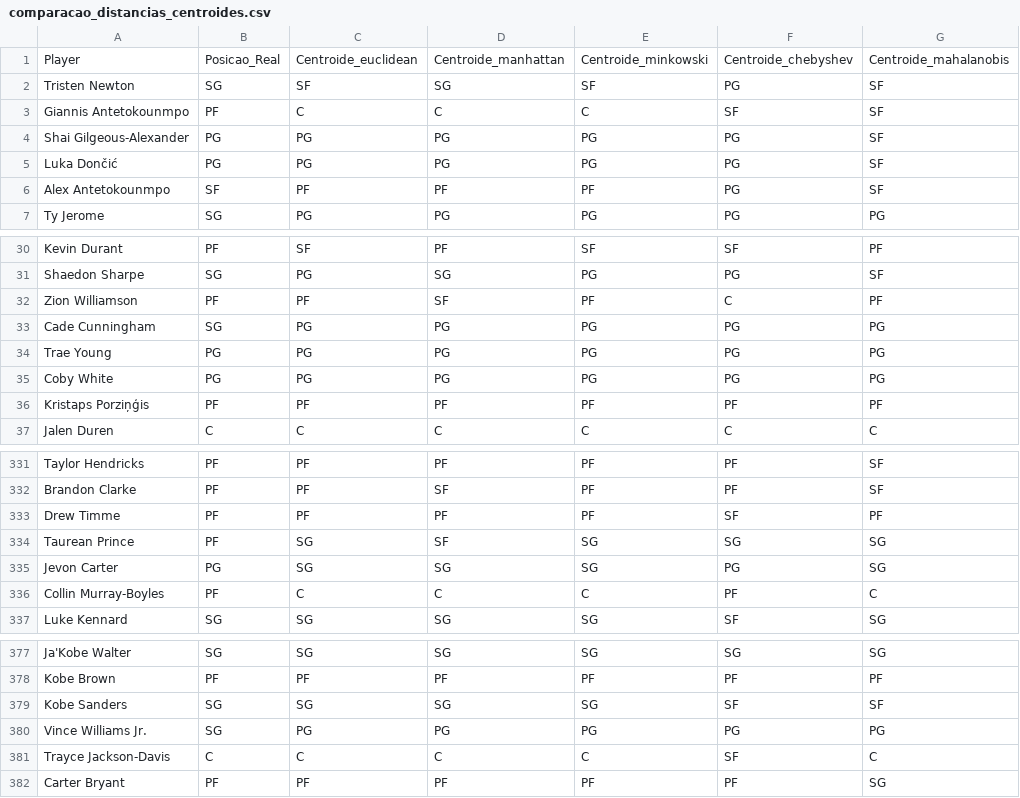
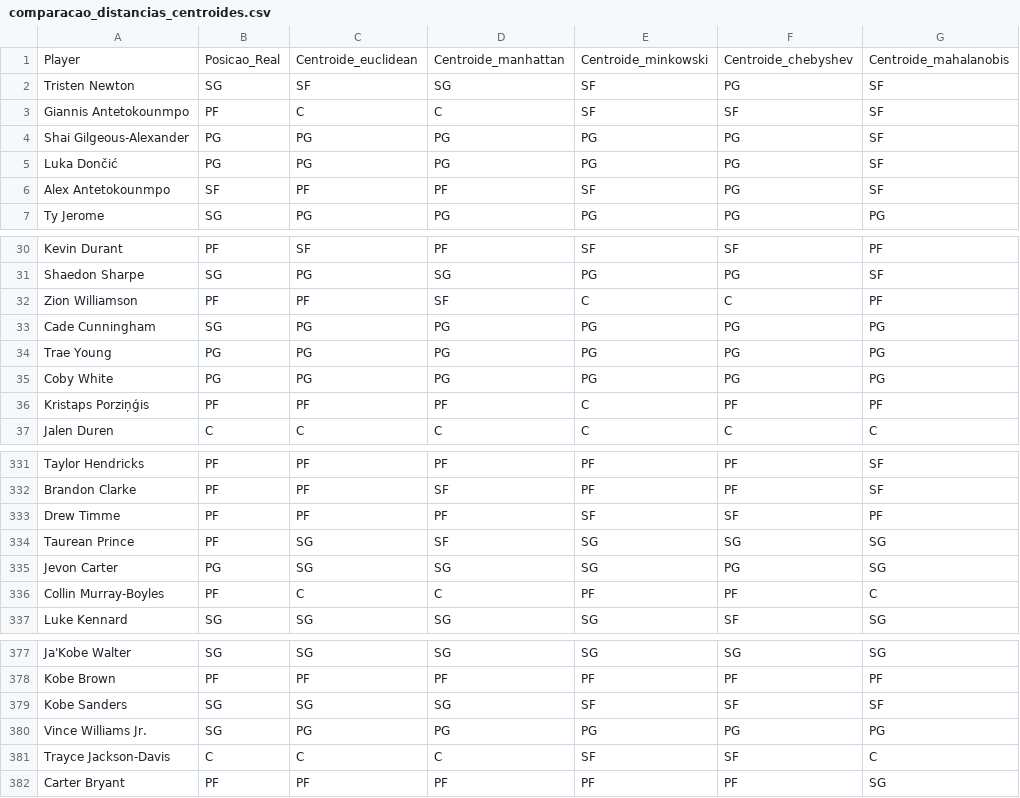
Before and after one commit to NielsonAJR/nba-tcc, a CSV file: resultados/comparacao_distancias_centroides.csv, drawn as a sheet; only a part is shown, gaps mark what is left out; the diff covers the shown part only.

```diff
--- a/resultados/comparacao_distancias_centroides.csv
+++ b/resultados/comparacao_distancias_centroides.csv
@@ -2,6 +2,6 @@ Player,Posicao_Real,Centroide_euclidean,Centroide_manhattan,Centroide_minkowski,
 Tristen Newton,SG,SF,SG,SF,PG,SF
-Giannis Antetokounmpo,PF,C,C,C,SF,SF
+Giannis Antetokounmpo,PF,C,C,SF,SF,SF
 Shai Gilgeous-Alexander,PG,PG,PG,PG,PG,SF
 Luka Dončić,PG,PG,PG,PG,PG,SF
-Alex Antetokounmpo,SF,PF,PF,PF,PG,SF
+Alex Antetokounmpo,SF,PF,PF,SF,PG,SF
 Ty Jerome,SG,PG,PG,PG,PG,PG
@@ -31,3 +31,3 @@ Kevin Durant,PF,SF,PF,SF,SF,PF
 Shaedon Sharpe,SG,PG,SG,PG,PG,SF
-Zion Williamson,PF,PF,SF,PF,C,PF
+Zion Williamson,PF,PF,SF,C,C,PF
 Cade Cunningham,SG,PG,PG,PG,PG,PG
@@ -35,3 +35,3 @@ Trae Young,PG,PG,PG,PG,PG,PG
 Coby White,PG,PG,PG,PG,PG,PG
-Kristaps Porziņģis,PF,PF,PF,PF,PF,PF
+Kristaps Porziņģis,PF,PF,PF,C,PF,PF
 Jalen Duren,C,C,C,C,C,C
@@ -332,6 +332,6 @@ Taylor Hendricks,PF,PF,PF,PF,PF,SF
 Brandon Clarke,PF,PF,SF,PF,PF,SF
-Drew Timme,PF,PF,PF,PF,SF,PF
+Drew Timme,PF,PF,PF,SF,SF,PF
 Taurean Prince,PF,SG,SF,SG,SG,SG
 Jevon Carter,PG,SG,SG,SG,PG,SG
-Collin Murray-Boyles,PF,C,C,C,PF,C
+Collin Murray-Boyles,PF,C,C,PF,PF,C
 Luke Kennard,SG,SG,SG,SG,SF,SG
@@ -378,5 +378,5 @@ Ja'Kobe Walter,SG,SG,SG,SG,SG,SG
 Kobe Brown,PF,PF,PF,PF,PF,PF
-Kobe Sanders,SG,SG,SG,SG,SF,SF
+Kobe Sanders,SG,SG,SG,SF,SF,SF
 Vince Williams Jr.,SG,PG,PG,PG,PG,PG
-Trayce Jackson-Davis,C,C,C,C,SF,C
+Trayce Jackson-Davis,C,C,C,SF,SF,C
 Carter Bryant,PF,PF,PF,PF,PF,SG
```
Also changed, not shown: 41 edited cells elsewhere in this file, resultados/concordancia_distancias_centroides.csv, resultados/distancias_centroides_chebyshev.csv, 15 other files.
